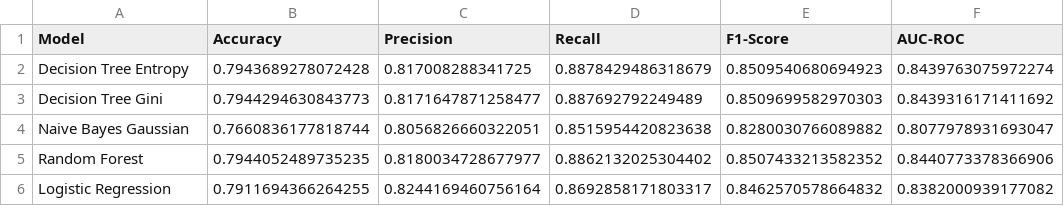
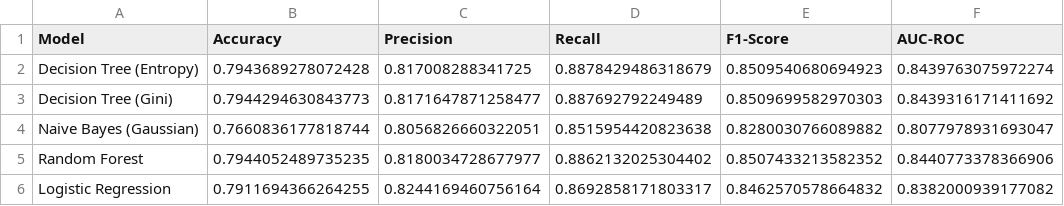
Before and after one commit to DungNhiedu/data-mining, a CSV file: outputs/model_comparison.csv, drawn as a sheet.

```diff
--- a/outputs/model_comparison.csv
+++ b/outputs/model_comparison.csv
@@ -1,5 +1,5 @@
 Model,Accuracy,Precision,Recall,F1-Score,AUC-ROC
-Decision Tree Entropy,0.7943689278072428,0.817008288341725,0.8878429486318679,0.8509540680694923,0.8439763075972274
-Decision Tree Gini,0.7944294630843773,0.8171647871258477,0.887692792249489,0.8509699582970303,0.8439316171411692
-Naive Bayes Gaussian,0.7660836177818744,0.8056826660322051,0.8515954420823638,0.8280030766089882,0.8077978931693047
+Decision Tree (Entropy),0.7943689278072428,0.817008288341725,0.8878429486318679,0.8509540680694923,0.8439763075972274
+Decision Tree (Gini),0.7944294630843773,0.8171647871258477,0.887692792249489,0.8509699582970303,0.8439316171411692
+Naive Bayes (Gaussian),0.7660836177818744,0.8056826660322051,0.8515954420823638,0.8280030766089882,0.8077978931693047
 Random Forest,0.7944052489735235,0.8180034728677977,0.8862132025304402,0.8507433213582352,0.8440773378366906
```
Also changed, not shown: outputs/feature_importance.csv, 8 other files.
